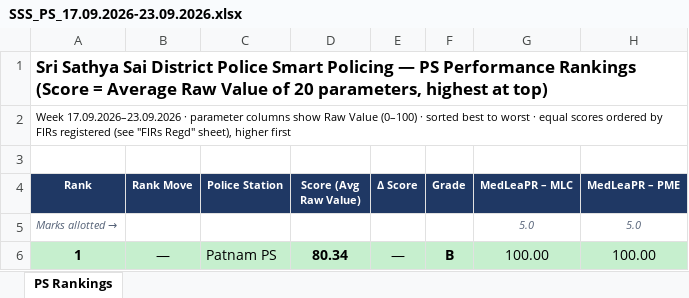
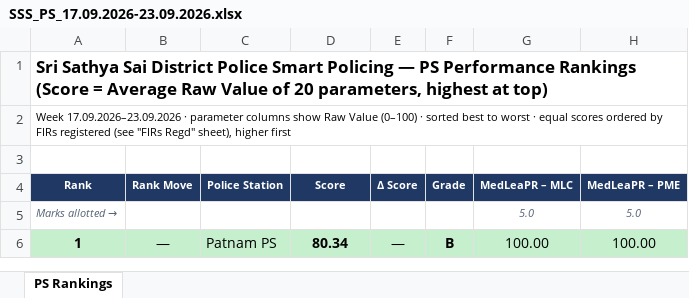
Before and after one commit to sathyasaipolicing/sathyasaipolicing.github.io, an Excel workbook: data/weeks/SSS_PS_17.09.2026-23.09.2026.xlsx, sheet PS Rankings, drawn as a sheet; only a part is shown; values as stored, in another font and other column widths than the file's, no borders; the diff names each change by its address in the sheet, - before the commit and + after, or states it on an @@ line.

Commit message:
Add files via upload

```diff
--- a/data/weeks/SSS_PS_17.09.2026-23.09.2026.xlsx (sheet PS Rankings)
+++ b/data/weeks/SSS_PS_17.09.2026-23.09.2026.xlsx (sheet PS Rankings)
-D4: Score (Avg Raw Value)
+D4: Score
```
